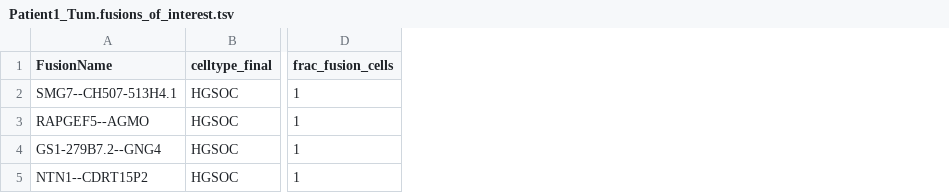
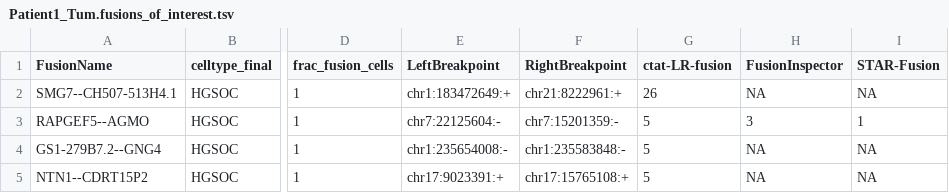
Before and after one commit to broadinstitute/CTAT-LRF-Paper, a TSV file: 4.SingleCellFusions/4b.sc_HGSOC/Patient1_Tum.fusions_of_interest.tsv, drawn as a sheet; only a part is shown, gaps mark what is left out; the diff names each change by its address in the sheet, - before the commit and + after, or states it on an @@ line.

```diff
--- a/4.SingleCellFusions/4b.sc_HGSOC/Patient1_Tum.fusions_of_interest.tsv
+++ b/4.SingleCellFusions/4b.sc_HGSOC/Patient1_Tum.fusions_of_interest.tsv
+column E (LeftBreakpoint), rows 2-5: chr1:183472649:+ | chr7:22125604:- | chr1:235654008:- | chr17:9023391:+
+column F (RightBreakpoint), rows 2-5: chr21:8222961:+ | chr7:15201359:- | chr1:235583848:- | chr17:15765108:+
+column G (ctat-LR-fusion), rows 2-5: 26 | 5 | 5 | 5
+column H (FusionInspector), rows 2-5: NA | 3 | NA | NA
+column I (STAR-Fusion), rows 2-5: NA | 1 | NA | NA
```
Also changed, not shown: 4.SingleCellFusions/4b.sc_HGSOC/Patient3_Tum.fusions_of_interest.tsv, 21 other files.
